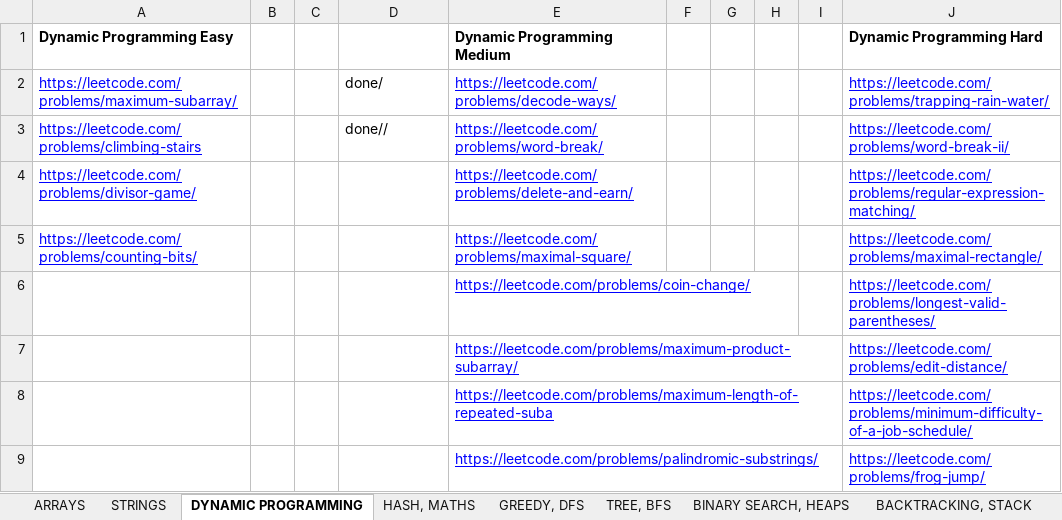
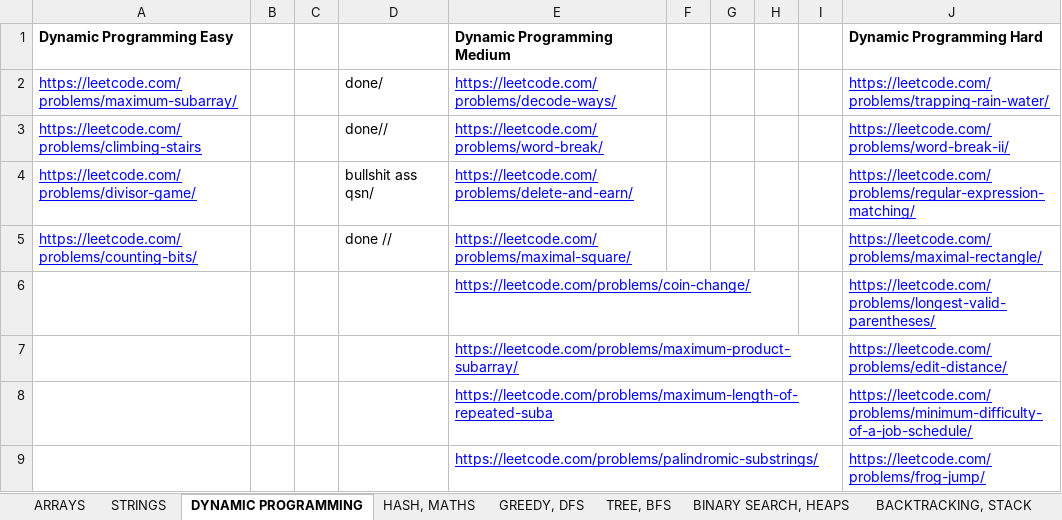
Before and after one commit to aryan-kaushik77/leetcode, an Excel workbook: leetcode qsn.xlsx, sheet DYNAMIC PROGRAMMING, drawn as a sheet; only a part is shown; values as stored, in another font and other column widths than the file's, no borders; the diff names each change by its address in the sheet, - before the commit and + after, or states it on an @@ line.

```diff
--- a/leetcode qsn.xlsx (sheet DYNAMIC PROGRAMMING)
+++ b/leetcode qsn.xlsx (sheet DYNAMIC PROGRAMMING)
-D4: (empty)
+D4: bullshit ass qsn/
-D5: (empty)
+D5: done //
```
Also changed, not shown: sheet BINARY SEARCH, HEAPS, sheet GREEDY, DFS, 4 other files.
